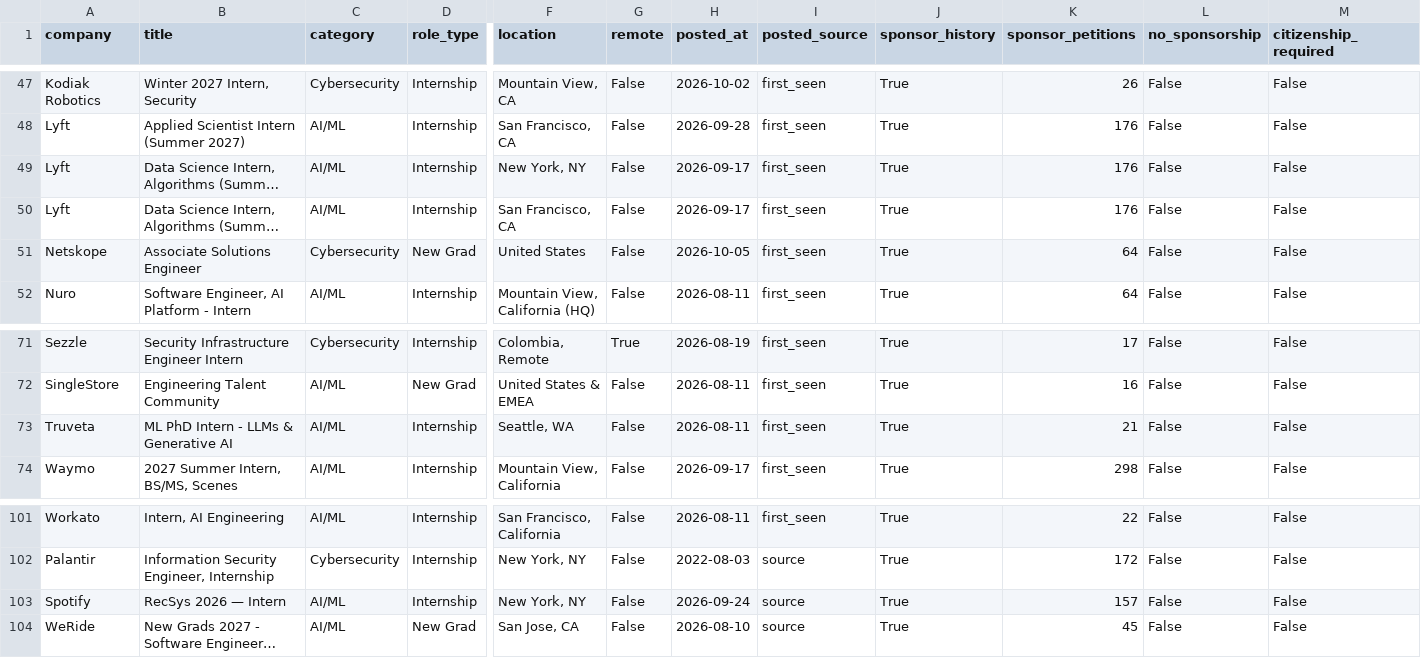
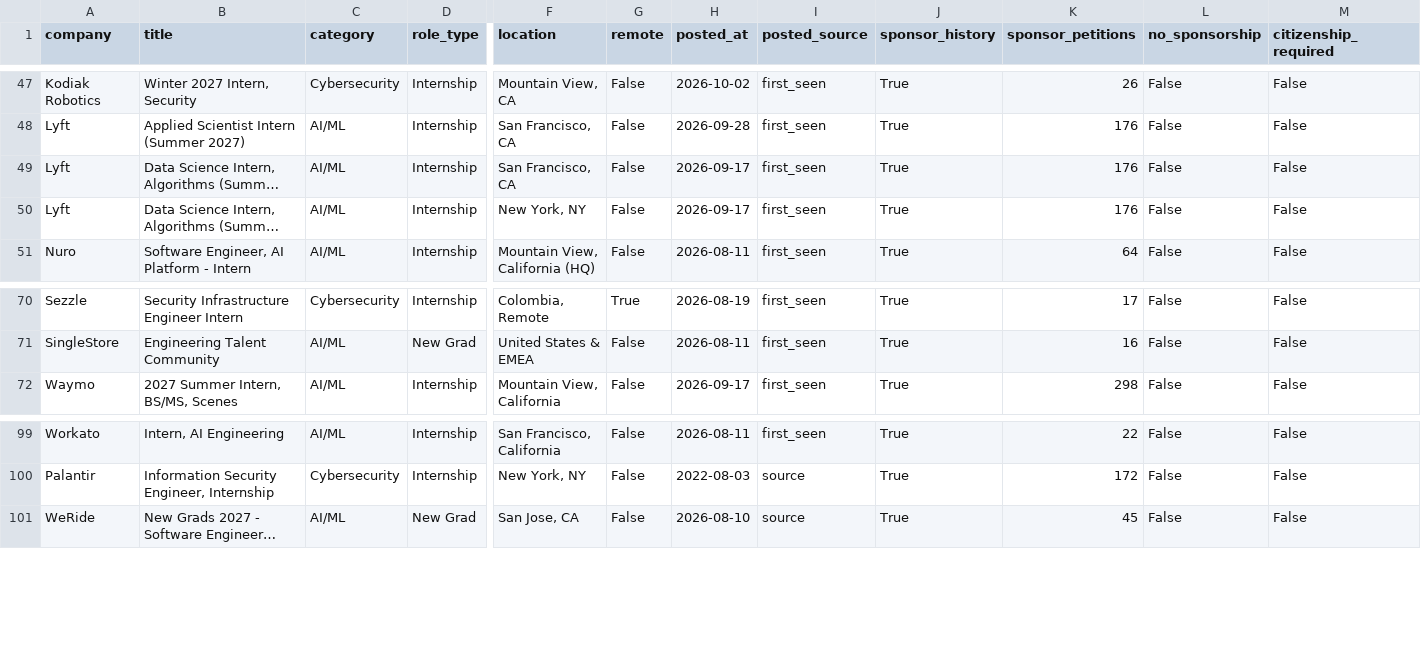
Before and after one commit to vamsiyanamadala/cyber-ai-internships, a CSV file: data/internships.csv, drawn as a sheet; only a part is shown, gaps mark what is left out; long unchanged cells end in …; removed rows and columns are numbered as before the commit, all else as after; rows hold the shown columns only; the diff names each change by its address in the sheet, - before the commit and + after, or states it on an @@ line.

```diff
--- a/data/internships.csv
+++ b/data/internships.csv
@@ row 50 moved to row 49: Lyft @@
-row 51: Netskope | Associate Solutions Engineer | Cybersecurity | New Grad | United States | False | 2026-10-05 | first_seen | True | 64 | False | False
-row 73: Truveta | ML PhD Intern - LLMs & Generative AI | AI/ML | Internship | Seattle, WA | False | 2026-08-11 | first_seen | True | 21 | False | False
-row 103: Spotify | RecSys 2026 — Intern | AI/ML | Internship | New York, NY | False | 2026-09-24 | source | True | 157 | False | False
```
Also changed, not shown: 5 other files.
